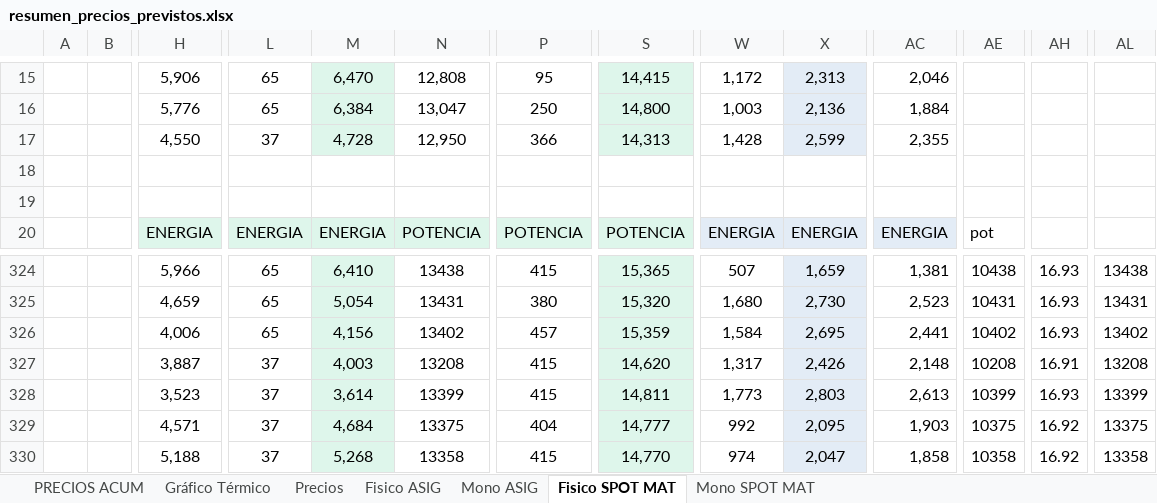
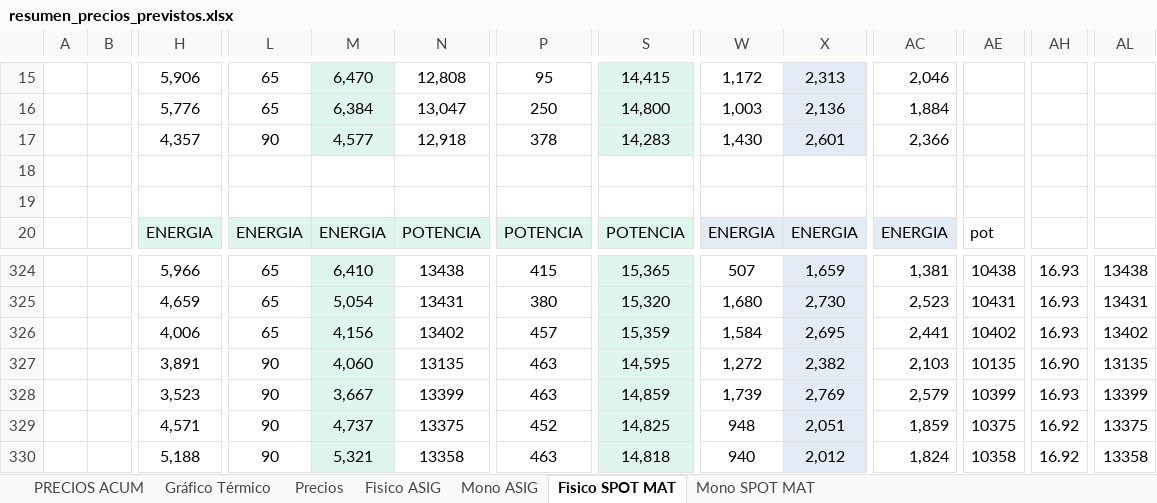
Before and after one commit to daniraggio/CTAVAL, an Excel workbook: data/resumen_precios_previstos.xlsx, sheet Fisico SPOT MAT, drawn as a sheet; only a part is shown, gaps mark what is left out; values as stored, in another font and other column widths than the file's, no borders; removed rows and columns are numbered as before the commit, all else as after; rows hold the shown columns only; the diff covers the shown part only; the diff names each change by its address in the sheet, - before the commit and + after, or states it on an @@ line.

```diff
--- a/data/resumen_precios_previstos.xlsx (sheet Fisico SPOT MAT)
+++ b/data/resumen_precios_previstos.xlsx (sheet Fisico SPOT MAT)
-row 17:  |  | 4,550 | 37 | 4,728 | 12,950 | 366 | 14,313 | 1,428 | 2,599 | 2,355
+row 17:  |  | 4,357 | 90 | 4,577 | 12,918 | 378 | 14,283 | 1,430 | 2,601 | 2,366
-H327: 3,887
+H327: 3,891
-L327:L330: 37
+L327:L330: 90
-M327: 4,003
+M327: 4,060
-N327: 13208
+N327: 13135
-P327:P328: 415
+P327:P328: 463
-S327: 14,620
+S327: 14,595
-W327: 1,317
+W327: 1,272
-X327: 2,426
+X327: 2,382
-AC327: 2,148
+AC327: 2,103
-AE327: 10208
+AE327: 10135
-AH327: 16.91
+AH327: 16.90
-AL327: 13208
+AL327: 13135
-M328: 3,614
+M328: 3,667
-S328: 14,811
+S328: 14,859
-W328: 1,773
+W328: 1,739
-X328: 2,803
+X328: 2,769
-AC328: 2,613
+AC328: 2,579
-M329: 4,684
+M329: 4,737
-P329: 404
+P329: 452
-S329: 14,777
+S329: 14,825
-W329: 992
+W329: 948
-X329: 2,095
+X329: 2,051
-AC329: 1,903
+AC329: 1,859
-M330: 5,268
+M330: 5,321
-P330: 415
+P330: 463
-S330: 14,770
+S330: 14,818
-W330: 974
+W330: 940
-X330: 2,047
+X330: 2,012
-AC330: 1,858
+AC330: 1,824
```
Also changed, not shown: 8 added rows and 166 edited cells elsewhere in this sheet, sheet Mono ASIG, sheet Mono SPOT MAT, sheet Fisico ASIG, sheet Precios, sheet PRECIOS ACUM, formulas that keep their value, charts or pictures.
